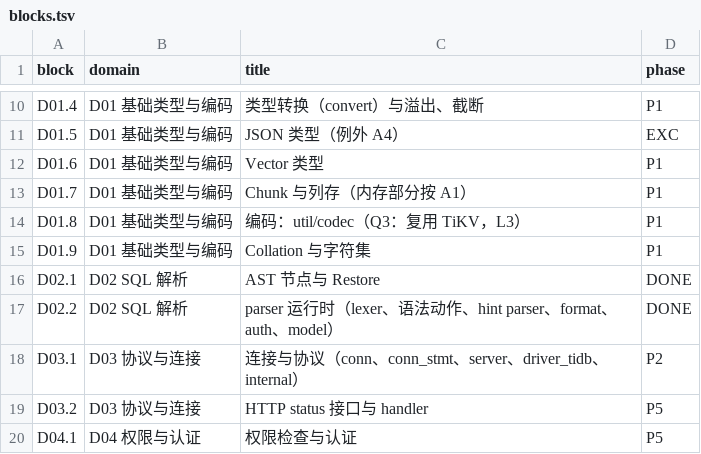
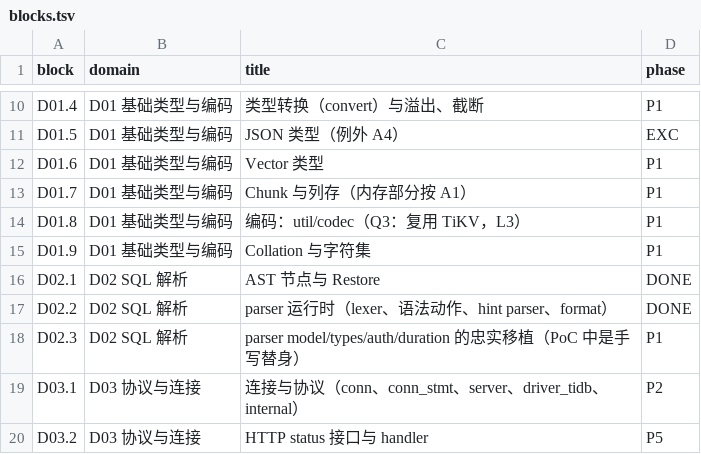
Before and after one commit to dulao5/tidb-rs-tracker, a TSV file: data/blocks.tsv, drawn as a sheet; only a part is shown, gaps mark what is left out; the shorter side is filled out with more unchanged rows.

```diff
--- a/data/blocks.tsv
+++ b/data/blocks.tsv
@@ -16,3 +16,4 @@ D01.9	D01 基础类型与编码	Collation 与字符集	P1
 D02.1	D02 SQL 解析	AST 节点与 Restore	DONE
-D02.2	D02 SQL 解析	parser 运行时（lexer、语法动作、hint parser、format、auth、model）	DONE
+D02.2	D02 SQL 解析	parser 运行时（lexer、语法动作、hint parser、format）	DONE
+D02.3	D02 SQL 解析	parser model/types/auth/duration 的忠实移植（PoC 中是手写替身）	P1
 D03.1	D03 协议与连接	连接与协议（conn、conn_stmt、server、driver_tidb、internal）	P2
```
Also changed, not shown: data/block_edges.tsv, 6 other files.
